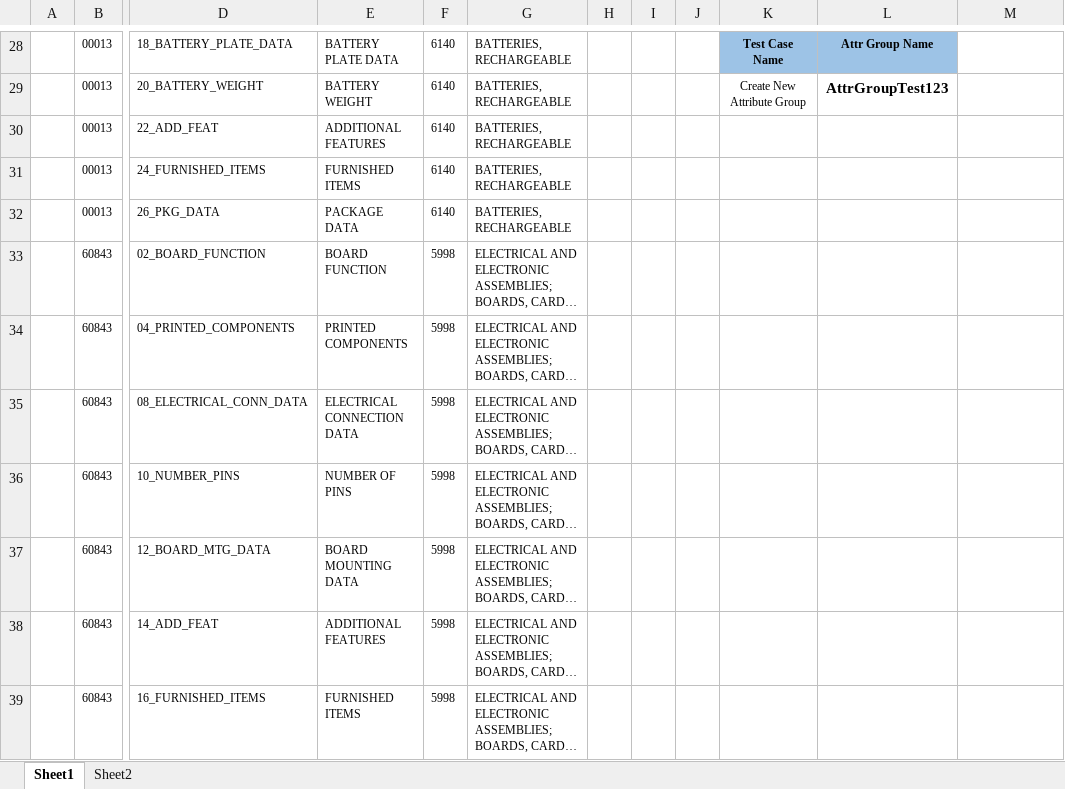
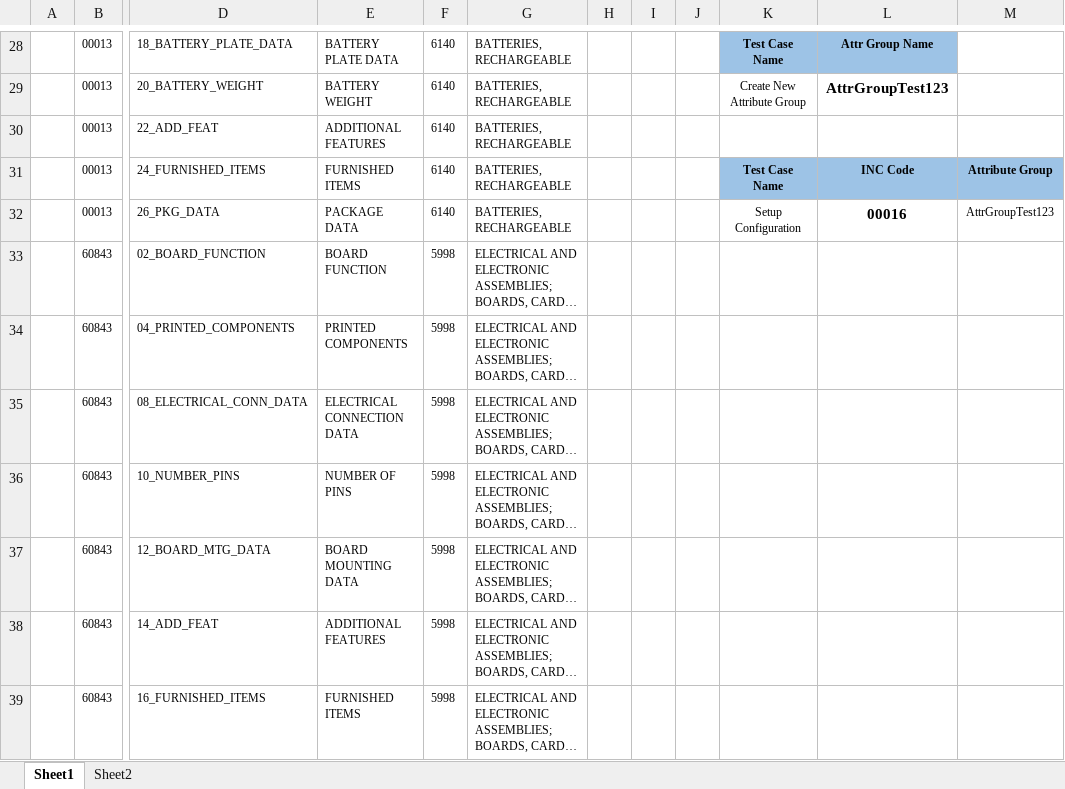
Before and after one commit to gungjodi/Mcat_test, an Excel workbook: src/resources/TestData.xlsx, sheet Sheet1, drawn as a sheet; only a part is shown, gaps mark what is left out; long unchanged cells end in …; values as stored, in another font and other column widths than the file's, no borders; the diff names each change by its address in the sheet, - before the commit and + after, or states it on an @@ line.

Commit message:
8th Test Case (Configuration/Setup INC Configuration) added

```diff
--- a/src/resources/TestData.xlsx (sheet Sheet1)
+++ b/src/resources/TestData.xlsx (sheet Sheet1)
-K31: (empty)
+K31: Test Case Name
-K31:M31 fill: none
+K31:M31 fill: #9DC3E6
-L31: (empty)
+L31: INC Code
-M31: (empty)
+M31: Attribute Group
-K32: (empty)
+K32: Setup Configuration
-L32: (empty)
+L32: 00016
-M32: (empty)
+M32: AttrGroupTest123
```
Also changed, not shown: 15 other files.
